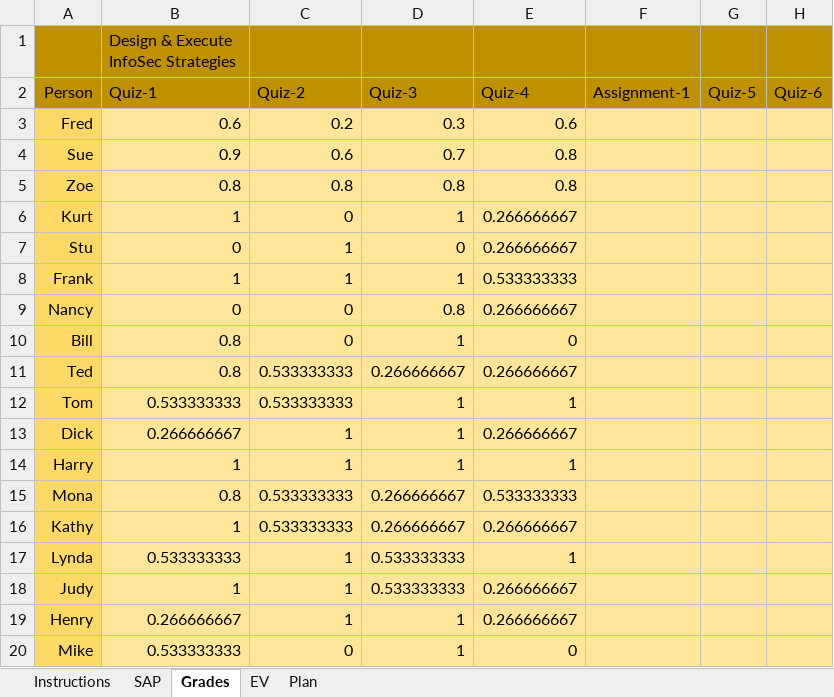
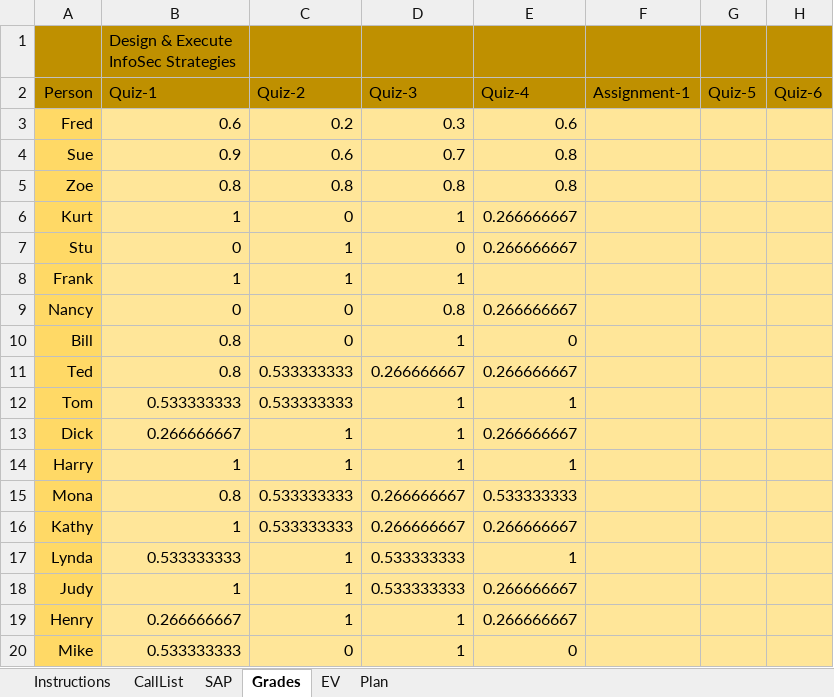
Before and after one commit to gbw905/CrunchThePeople1, an Excel workbook: EV Sample.xlsx, sheet Grades, drawn as a sheet; only a part is shown; values as stored, in another font and other column widths than the file's, no borders; the diff names each change by its address in the sheet, - before the commit and + after, or states it on an @@ line.

```diff
--- a/EV Sample.xlsx (sheet Grades)
+++ b/EV Sample.xlsx (sheet Grades)
+sheet tab: CallList
-E8: 0.533333333
+E8: (empty)
```
Also changed, not shown: sheet EV, sheet SAP, sheet Instructions.
